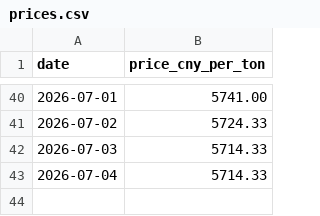
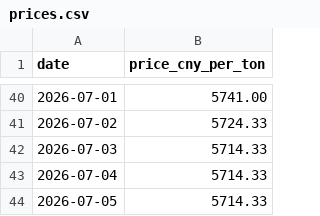
Before and after one commit to Sviliesid13/SunSirs-Benzoic-Acid-Price-Scraper, a CSV file: prices.csv, drawn as a sheet; only a part is shown, gaps mark what is left out; the diff names each change by its address in the sheet, - before the commit and + after, or states it on an @@ line.

```diff
--- a/prices.csv
+++ b/prices.csv
+row 44: 2026-07-05 | 5714.33
```
